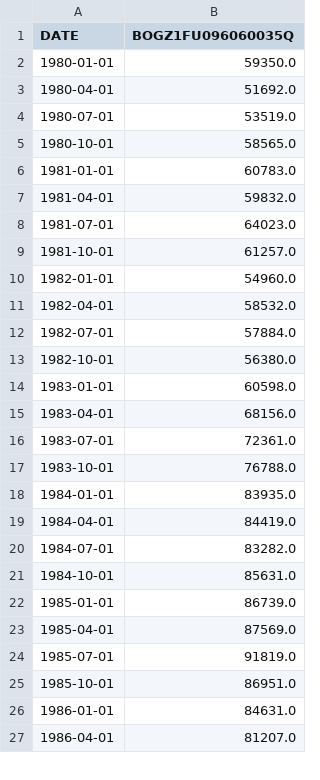
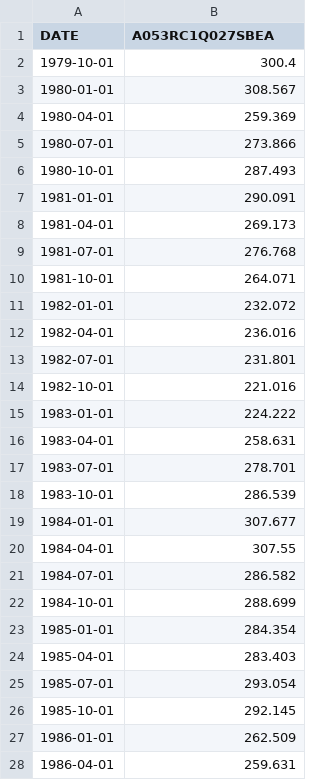
Before and after one commit to kmotia/ds2_final, a CSV file: raw_profit_ts.csv, drawn as a sheet; only a part is shown; the diff covers the shown part only.

Commit message:
clean profit data

```diff
--- a/raw_profit_ts.csv
+++ b/raw_profit_ts.csv
@@ -1,27 +1,28 @@
-DATE,BOGZ1FU096060035Q
-1980-01-01,59350.0
-1980-04-01,51692.0
-1980-07-01,53519.0
-1980-10-01,58565.0
-1981-01-01,60783.0
-1981-04-01,59832.0
-1981-07-01,64023.0
-1981-10-01,61257.0
-1982-01-01,54960.0
-1982-04-01,58532.0
-1982-07-01,57884.0
-1982-10-01,56380.0
-1983-01-01,60598.0
-1983-04-01,68156.0
-1983-07-01,72361.0
-1983-10-01,76788.0
-1984-01-01,83935.0
-1984-04-01,84419.0
-1984-07-01,83282.0
-1984-10-01,85631.0
-1985-01-01,86739.0
-1985-04-01,87569.0
-1985-07-01,91819.0
-1985-10-01,86951.0
-1986-01-01,84631.0
-1986-04-01,81207.0
+DATE,A053RC1Q027SBEA
+1979-10-01,300.4
+1980-01-01,308.567
+1980-04-01,259.369
+1980-07-01,273.866
+1980-10-01,287.493
+1981-01-01,290.091
+1981-04-01,269.173
+1981-07-01,276.768
+1981-10-01,264.071
+1982-01-01,232.072
+1982-04-01,236.016
+1982-07-01,231.801
+1982-10-01,221.016
+1983-01-01,224.222
+1983-04-01,258.631
+1983-07-01,278.701
+1983-10-01,286.539
+1984-01-01,307.677
+1984-04-01,307.55
+1984-07-01,286.582
+1984-10-01,288.699
+1985-01-01,284.354
+1985-04-01,283.403
+1985-07-01,293.054
+1985-10-01,292.145
+1986-01-01,262.509
+1986-04-01,259.631
```
Also changed, not shown: 150 edited cells elsewhere in this file, 9 other files.
